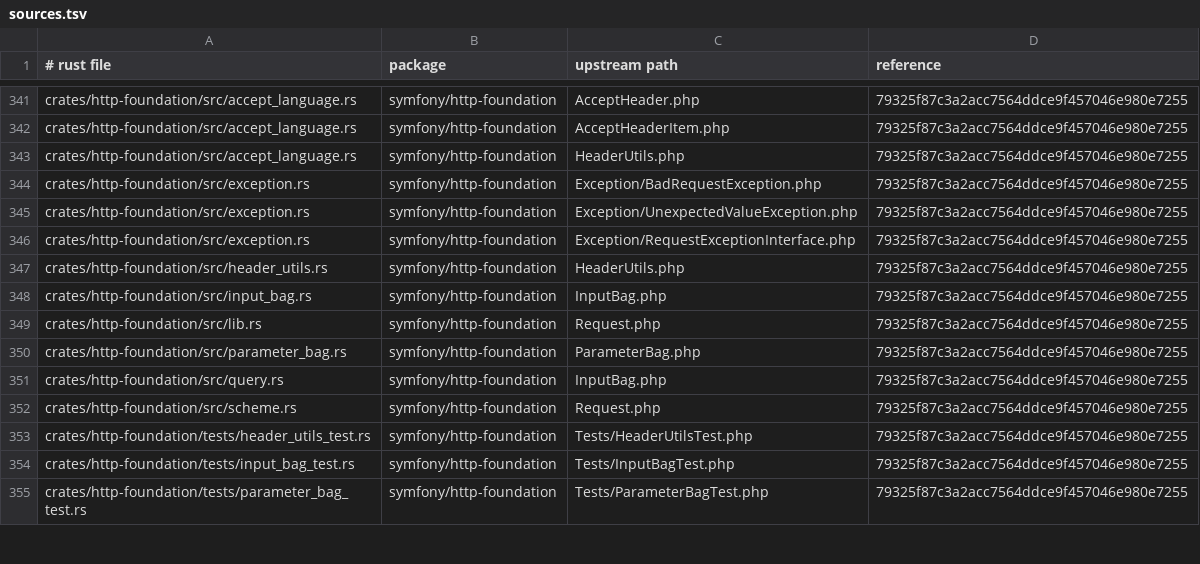
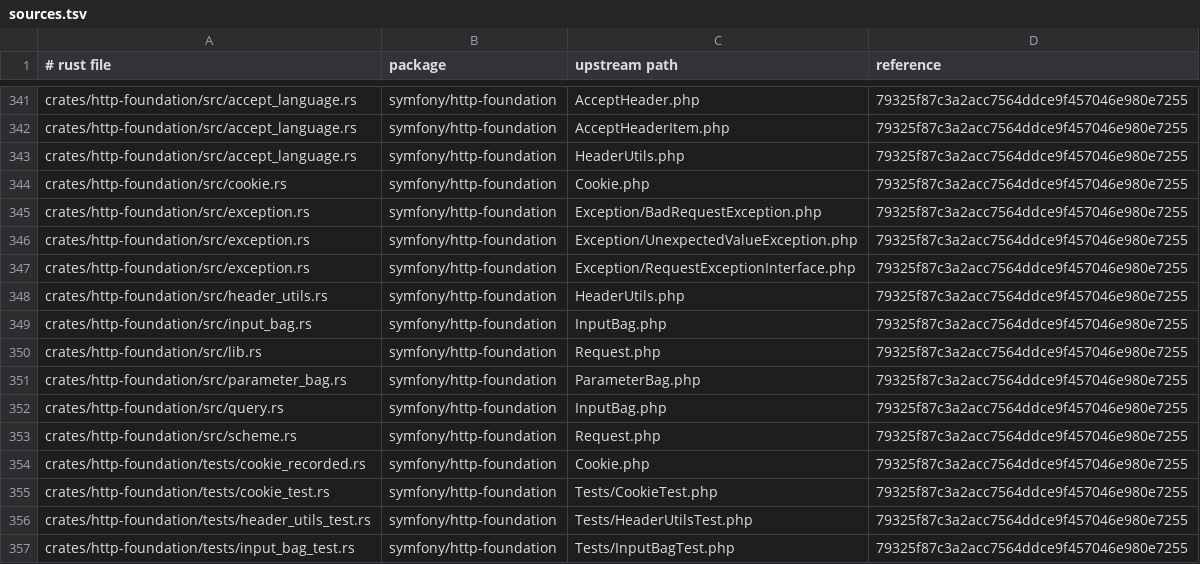
Before and after one commit to D-Nations/symfony-rs, a TSV file: parity/sources.tsv, drawn as a sheet; only a part is shown, gaps mark what is left out; the shorter side is filled out with more unchanged rows; the diff names each change by its address in the sheet, - before the commit and + after, or states it on an @@ line.

```diff
--- a/parity/sources.tsv
+++ b/parity/sources.tsv
+row 344: crates/http-foundation/src/cookie.rs | symfony/http-foundation | Cookie.php | 79325f87c3a2acc7564ddce9f457046e980e7255
+row 354: crates/http-foundation/tests/cookie_recorded.rs | symfony/http-foundation | Cookie.php | 79325f87c3a2acc7564ddce9f457046e980e7255
+row 355: crates/http-foundation/tests/cookie_test.rs | symfony/http-foundation | Tests/CookieTest.php | 79325f87c3a2acc7564ddce9f457046e980e7255
```
Also changed, not shown: parity/symfony/http-foundation.tsv, 7 other files.
